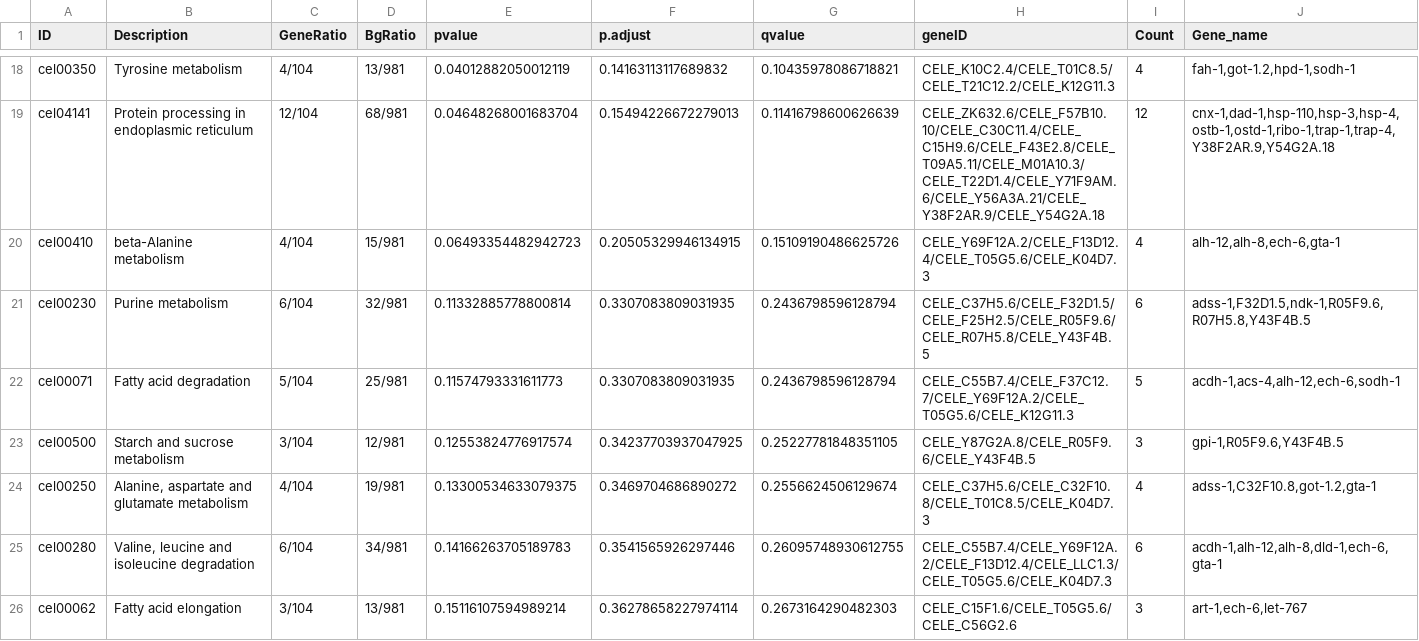
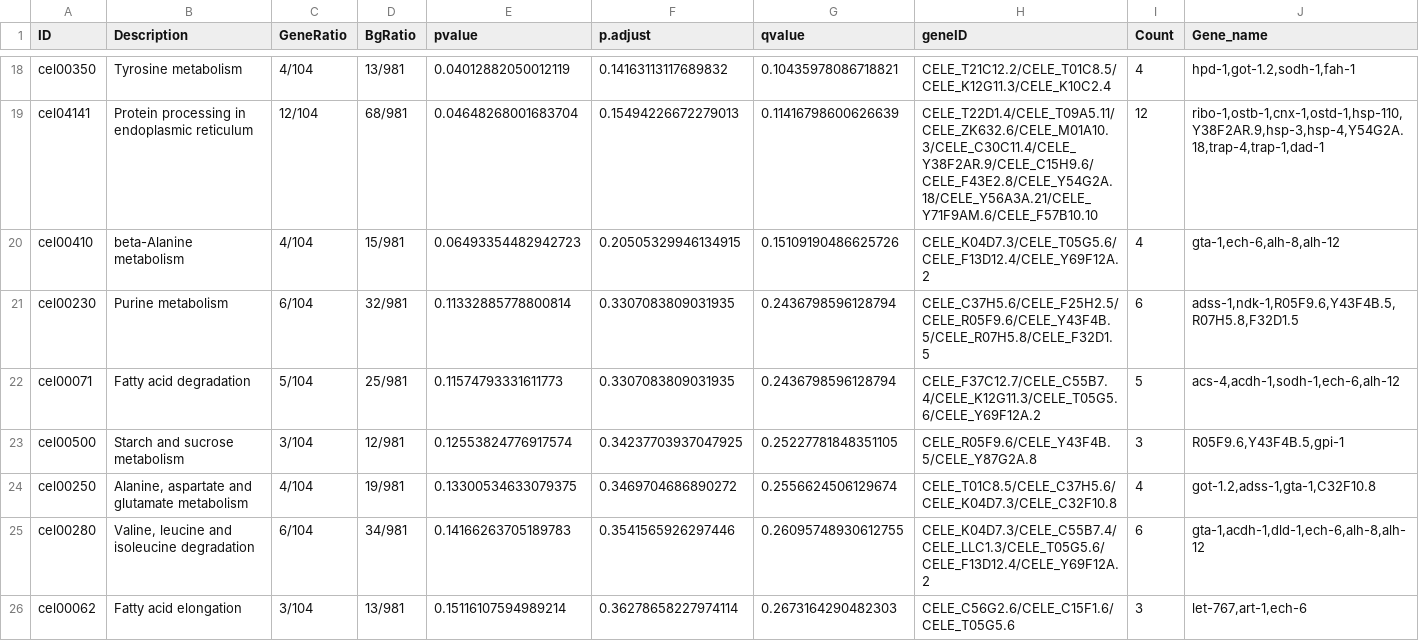
Before and after one commit to acope3/EVome, a TSV file: Results/differentially_expressed_kegg_enrichment_20210901.tsv, drawn as a sheet; only a part is shown, gaps mark what is left out; the diff covers the shown part only; the diff names each change by its address in the sheet, - before the commit and + after, or states it on an @@ line.

```diff
--- a/Results/differentially_expressed_kegg_enrichment_20210901.tsv
+++ b/Results/differentially_expressed_kegg_enrichment_20210901.tsv
-H18 (geneID): CELE_K10C2.4/CELE_T01C8.5/CELE_T21C12.2/CELE_K12G11.3
+H18 (geneID): CELE_T21C12.2/CELE_T01C8.5/CELE_K12G11.3/CELE_K10C2.4
-J18 (Gene_name): fah-1,got-1.2,hpd-1,sodh-1
+J18 (Gene_name): hpd-1,got-1.2,sodh-1,fah-1
-H19 (geneID): CELE_ZK632.6/CELE_F57B10.10/CELE_C30C11.4/CELE_C15H9.6/CELE_F43E2.8/CELE_T09A5.11/CELE_M01A10.3/CELE_T22D1.4/CELE_Y71F9AM.6/CELE_Y56A3A.21/CELE_Y38F2AR.9/CELE_Y54G2A.18
+H19 (geneID): CELE_T22D1.4/CELE_T09A5.11/CELE_ZK632.6/CELE_M01A10.3/CELE_C30C11.4/CELE_Y38F2AR.9/CELE_C15H9.6/CELE_F43E2.8/CELE_Y54G2A.18/CELE_Y56A3A.21/CELE_Y71F9AM.6/CELE_F57B10.10
-J19 (Gene_name): cnx-1,dad-1,hsp-110,hsp-3,hsp-4,ostb-1,ostd-1,ribo-1,trap-1,trap-4,Y38F2AR.9,Y54G2A.18
+J19 (Gene_name): ribo-1,ostb-1,cnx-1,ostd-1,hsp-110,Y38F2AR.9,hsp-3,hsp-4,Y54G2A.18,trap-4,trap-1,dad-1
-H20 (geneID): CELE_Y69F12A.2/CELE_F13D12.4/CELE_T05G5.6/CELE_K04D7.3
+H20 (geneID): CELE_K04D7.3/CELE_T05G5.6/CELE_F13D12.4/CELE_Y69F12A.2
-J20 (Gene_name): alh-12,alh-8,ech-6,gta-1
+J20 (Gene_name): gta-1,ech-6,alh-8,alh-12
-H21 (geneID): CELE_C37H5.6/CELE_F32D1.5/CELE_F25H2.5/CELE_R05F9.6/CELE_R07H5.8/CELE_Y43F4B.5
+H21 (geneID): CELE_C37H5.6/CELE_F25H2.5/CELE_R05F9.6/CELE_Y43F4B.5/CELE_R07H5.8/CELE_F32D1.5
-J21 (Gene_name): adss-1,F32D1.5,ndk-1,R05F9.6,R07H5.8,Y43F4B.5
+J21 (Gene_name): adss-1,ndk-1,R05F9.6,Y43F4B.5,R07H5.8,F32D1.5
-H22 (geneID): CELE_C55B7.4/CELE_F37C12.7/CELE_Y69F12A.2/CELE_T05G5.6/CELE_K12G11.3
+H22 (geneID): CELE_F37C12.7/CELE_C55B7.4/CELE_K12G11.3/CELE_T05G5.6/CELE_Y69F12A.2
-J22 (Gene_name): acdh-1,acs-4,alh-12,ech-6,sodh-1
+J22 (Gene_name): acs-4,acdh-1,sodh-1,ech-6,alh-12
-H23 (geneID): CELE_Y87G2A.8/CELE_R05F9.6/CELE_Y43F4B.5
+H23 (geneID): CELE_R05F9.6/CELE_Y43F4B.5/CELE_Y87G2A.8
-J23 (Gene_name): gpi-1,R05F9.6,Y43F4B.5
+J23 (Gene_name): R05F9.6,Y43F4B.5,gpi-1
-H24 (geneID): CELE_C37H5.6/CELE_C32F10.8/CELE_T01C8.5/CELE_K04D7.3
+H24 (geneID): CELE_T01C8.5/CELE_C37H5.6/CELE_K04D7.3/CELE_C32F10.8
-J24 (Gene_name): adss-1,C32F10.8,got-1.2,gta-1
+J24 (Gene_name): got-1.2,adss-1,gta-1,C32F10.8
-H25 (geneID): CELE_C55B7.4/CELE_Y69F12A.2/CELE_F13D12.4/CELE_LLC1.3/CELE_T05G5.6/CELE_K04D7.3
+H25 (geneID): CELE_K04D7.3/CELE_C55B7.4/CELE_LLC1.3/CELE_T05G5.6/CELE_F13D12.4/CELE_Y69F12A.2
-J25 (Gene_name): acdh-1,alh-12,alh-8,dld-1,ech-6,gta-1
+J25 (Gene_name): gta-1,acdh-1,dld-1,ech-6,alh-8,alh-12
-H26 (geneID): CELE_C15F1.6/CELE_T05G5.6/CELE_C56G2.6
+H26 (geneID): CELE_C56G2.6/CELE_C15F1.6/CELE_T05G5.6
-J26 (Gene_name): art-1,ech-6,let-767
+J26 (Gene_name): let-767,art-1,ech-6
```
Also changed, not shown: 74 edited cells elsewhere in this file, Results/heavy_fraction_upregulated_kegg_enrichment_20210901.tsv, Results/light_fraction_upregulated_kegg_enrichment_20210901.tsv, 1 other file.
